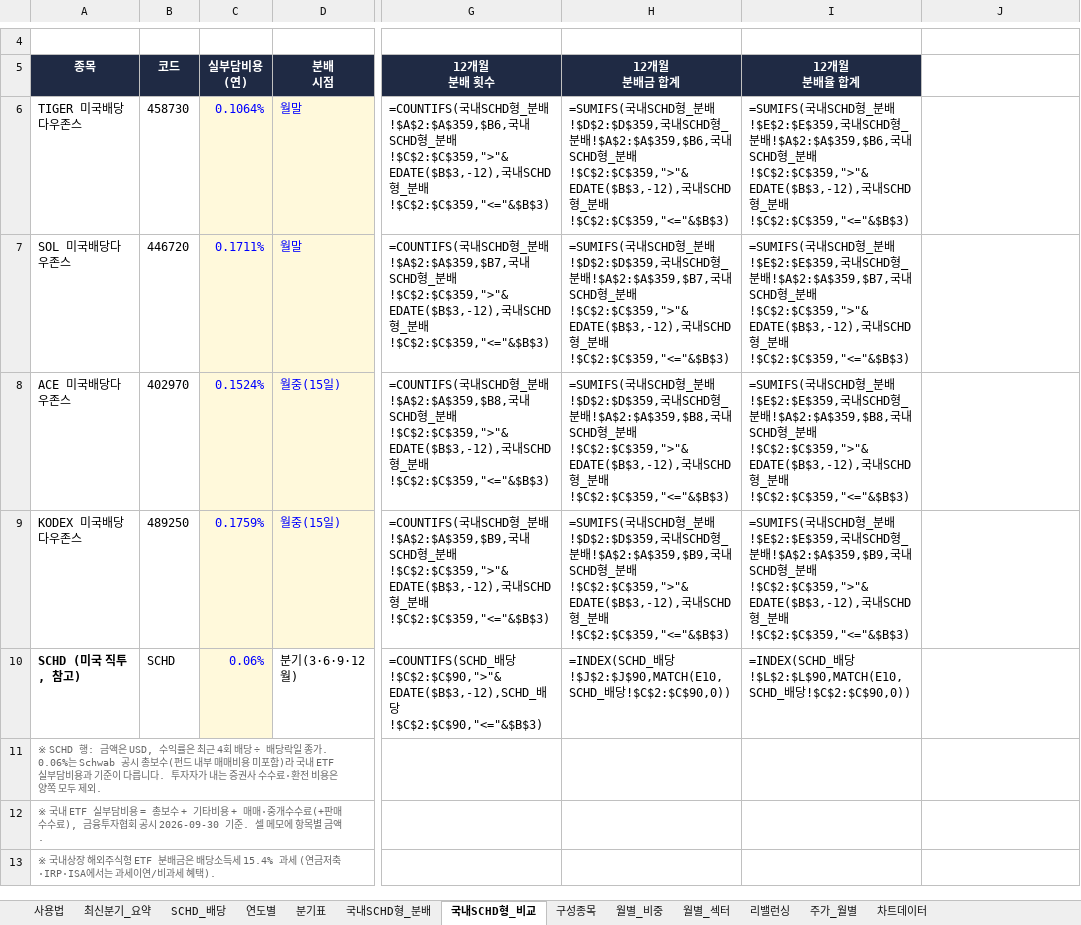
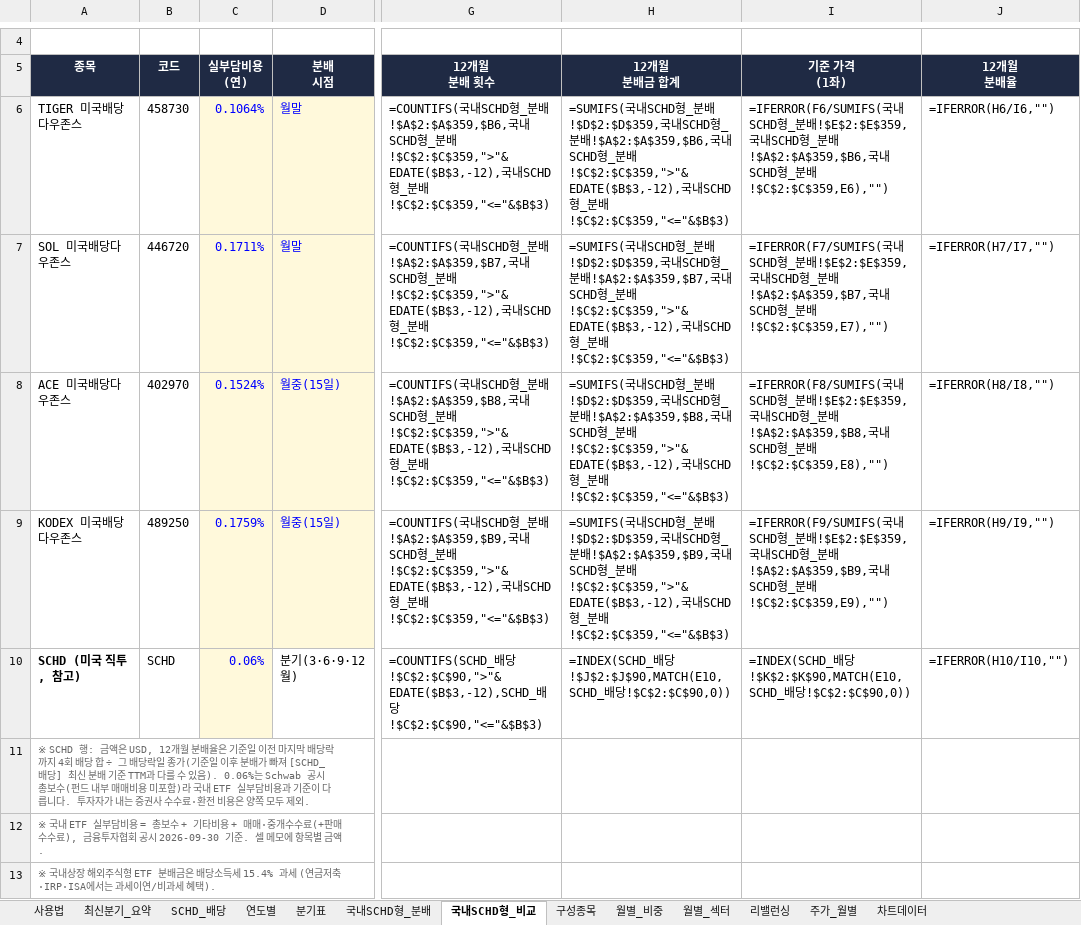
Before and after one commit to ttokjaeTV/schd-tracker, an Excel workbook: downloads/schd_dividend_tracker.xlsx, sheet 국내SCHD형_비교, drawn as a sheet; only a part is shown, gaps mark what is left out; values as stored, in another font and other column widths than the file's, no borders; formulas without a stored value are shown as written; ↵ is a line break in a cell; the diff covers the shown part only; the diff names each change by its address in the sheet, - before the commit and + after, or states it on an @@ line.

```diff
--- a/downloads/schd_dividend_tracker.xlsx (sheet 국내SCHD형_비교)
+++ b/downloads/schd_dividend_tracker.xlsx (sheet 국내SCHD형_비교)
-I5: 12개월 ↵ 분배율 합계
+I5: 기준 가격 ↵ (1좌)
-J5: (empty)
+J5: 12개월 ↵ 분배율
-J5 fill: none
+J5 fill: #1F2A44
-I6 (기준 가격 (1좌)): =SUMIFS(국내SCHD형_분배!$E$2:$E$359,국내SCHD형_분배!$A$2:$A$359,$B6,국내SCHD형_분배!$C$2:$C$359,">"&EDATE($B$3,-12),국내SCHD형_분배!$C$2:$C$359,"<="&$B$3)
+I6 (기준 가격 (1좌)): =IFERROR(F6/SUMIFS(국내SCHD형_분배!$E$2:$E$359,국내SCHD형_분배!$A$2:$A$359,$B6,국내SCHD형_분배!$C$2:$C$359,E6),"")
-J6 (12개월 분배율): (empty)
+J6 (12개월 분배율): =IFERROR(H6/I6,"")
-I7 (기준 가격 (1좌)): =SUMIFS(국내SCHD형_분배!$E$2:$E$359,국내SCHD형_분배!$A$2:$A$359,$B7,국내SCHD형_분배!$C$2:$C$359,">"&EDATE($B$3,-12),국내SCHD형_분배!$C$2:$C$359,"<="&$B$3)
+I7 (기준 가격 (1좌)): =IFERROR(F7/SUMIFS(국내SCHD형_분배!$E$2:$E$359,국내SCHD형_분배!$A$2:$A$359,$B7,국내SCHD형_분배!$C$2:$C$359,E7),"")
-J7 (12개월 분배율): (empty)
+J7 (12개월 분배율): =IFERROR(H7/I7,"")
-I8 (기준 가격 (1좌)): =SUMIFS(국내SCHD형_분배!$E$2:$E$359,국내SCHD형_분배!$A$2:$A$359,$B8,국내SCHD형_분배!$C$2:$C$359,">"&EDATE($B$3,-12),국내SCHD형_분배!$C$2:$C$359,"<="&$B$3)
+I8 (기준 가격 (1좌)): =IFERROR(F8/SUMIFS(국내SCHD형_분배!$E$2:$E$359,국내SCHD형_분배!$A$2:$A$359,$B8,국내SCHD형_분배!$C$2:$C$359,E8),"")
-J8 (12개월 분배율): (empty)
+J8 (12개월 분배율): =IFERROR(H8/I8,"")
-I9 (기준 가격 (1좌)): =SUMIFS(국내SCHD형_분배!$E$2:$E$359,국내SCHD형_분배!$A$2:$A$359,$B9,국내SCHD형_분배!$C$2:$C$359,">"&EDATE($B$3,-12),국내SCHD형_분배!$C$2:$C$359,"<="&$B$3)
+I9 (기준 가격 (1좌)): =IFERROR(F9/SUMIFS(국내SCHD형_분배!$E$2:$E$359,국내SCHD형_분배!$A$2:$A$359,$B9,국내SCHD형_분배!$C$2:$C$359,E9),"")
-J9 (12개월 분배율): (empty)
+J9 (12개월 분배율): =IFERROR(H9/I9,"")
-I10 (기준 가격 (1좌)): …배당!$L$2:$L$90,MATCH(E10,SCHD_배당…
+I10 (기준 가격 (1좌)): …배당!$K$2:$K$90,MATCH(E10,SCHD_배당…
-J10 (12개월 분배율): (empty)
+J10 (12개월 분배율): =IFERROR(H10/I10,"")
-A11 (종목): …액은 USD, 수익률은 최근 4회 배당 ÷ 배당락일 종가. 0.06%는 Schwab…
+A11 (종목): …액은 USD, 12개월 분배율은 기준일 이전 마지막 배당락까지 4회 배당 합 ÷ 그 배당락일 종가(기준일 이후 분배가 빠져 [SCHD_배당] 최신 분배 기준 TTM과 다를 수 있음). 0.06%는 Schwab…
```
Also changed, not shown: 1 added row and 196 edited cells elsewhere in this sheet, sheet 사용법, 3 other files.
